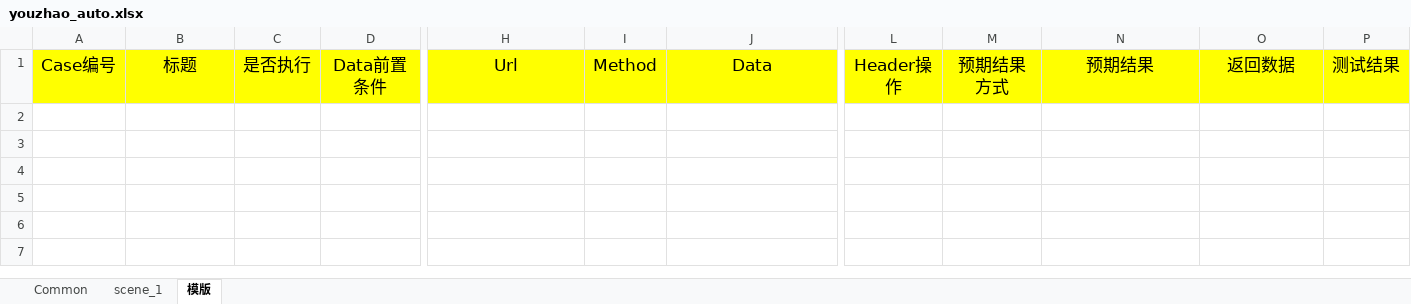
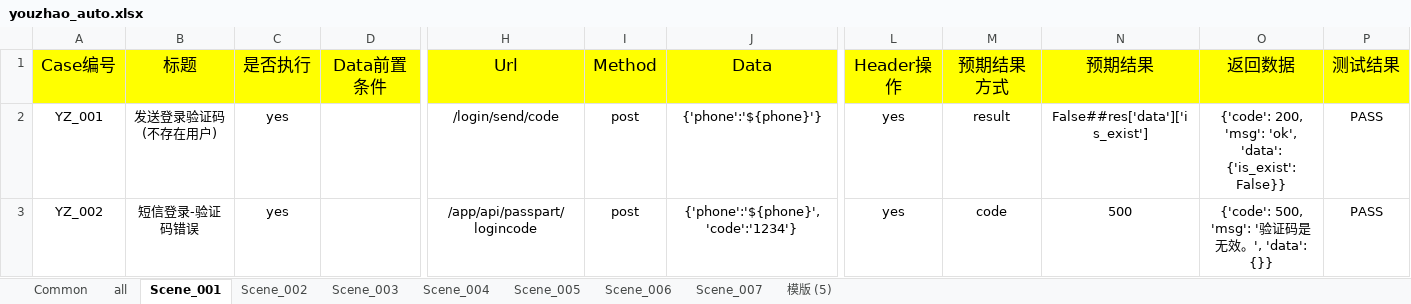
Before and after one commit to HackYe/youzhao_auto_api, an Excel workbook: Case/youzhao_auto.xlsx, sheet Scene_001, drawn as a sheet; only a part is shown, gaps mark what is left out; values as stored, in another font and other column widths than the file's, no borders; rows hold the shown columns only; the diff covers the shown part only; the diff names each change by its address in the sheet, - before the commit and + after, or states it on an @@ line.

```diff
--- a/Case/youzhao_auto.xlsx (sheet Scene_001)
+++ b/Case/youzhao_auto.xlsx (sheet Scene_001)
-sheet tab: scene_1
+sheet tab: all
-sheet tab: 模版
+sheet tab: Scene_001
+sheet tab: Scene_002
+sheet tab: Scene_003
+sheet tab: Scene_004
+sheet tab: Scene_005
+sheet tab: Scene_006
+sheet tab: Scene_007
+sheet tab: 模版 (5)
+row 2: YZ_001 | 发送登录验证码(不存在用户) | yes |  | /login/send/code | post | {'phone':'${phone}'} | yes | result | False##res['data']['is_exist'] | {'code': 200, 'msg': 'ok', 'data': {'is_exist': False}} | PASS
+row 3: YZ_002 | 短信登录-验证码错误 | yes |  | /app/api/passpart/logincode | post | {'phone':'${phone}','code':'1234'} | yes | code | 500 | {'code': 500, 'msg': '验证码是无效。', 'data': {}} | PASS
```
Also changed, not shown: 6 added rows elsewhere in this sheet, sheet all, sheet Common, 14 other files.
